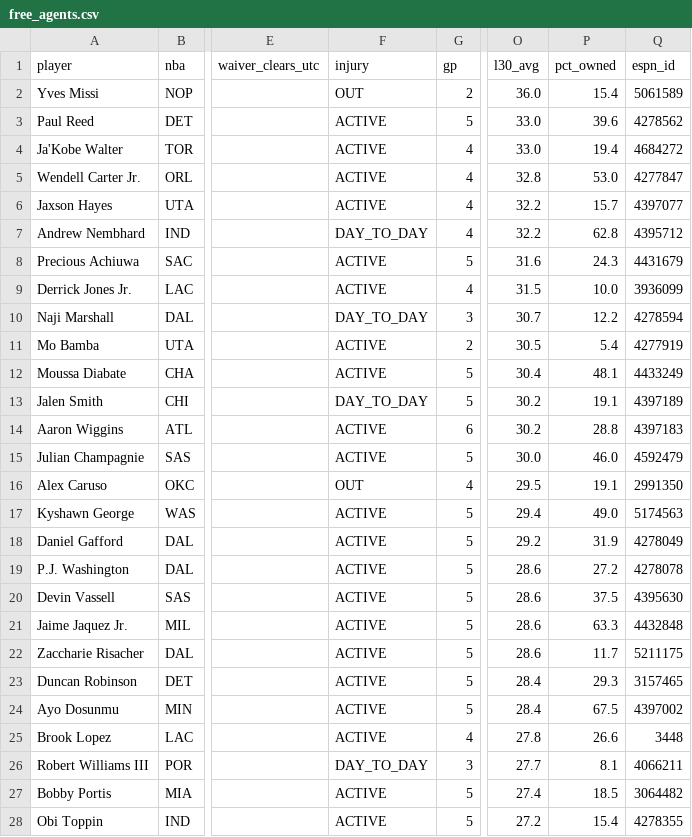
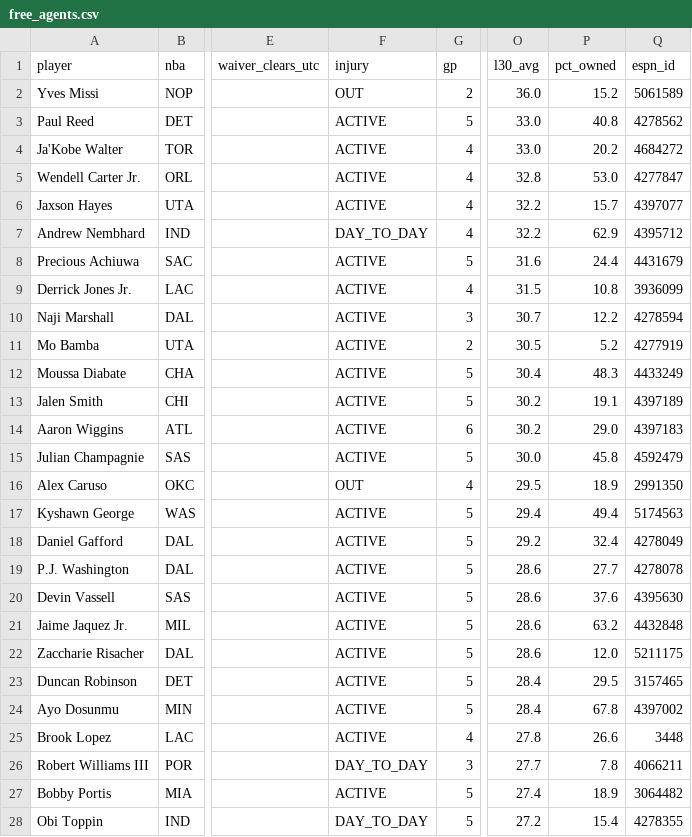
Before and after one commit to luke8mcm/blue-ballers-relay, a CSV file: data/free_agents.csv, drawn as a sheet; only a part is shown, gaps mark what is left out; the diff covers the shown part only; the diff names each change by its address in the sheet, - before the commit and + after, or states it on an @@ line.

Commit message:
data: 2026-10-30 22:17 UTC

```diff
--- a/data/free_agents.csv
+++ b/data/free_agents.csv
-P2 (pct_owned): 15.4
+P2 (pct_owned): 15.2
-P3 (pct_owned): 39.6
+P3 (pct_owned): 40.8
-P4 (pct_owned): 19.4
+P4 (pct_owned): 20.2
-P7 (pct_owned): 62.8
+P7 (pct_owned): 62.9
-P8 (pct_owned): 24.3
+P8 (pct_owned): 24.4
-P9 (pct_owned): 10.0
+P9 (pct_owned): 10.8
-F10 (injury): DAY_TO_DAY
+F10 (injury): ACTIVE
-P11 (pct_owned): 5.4
+P11 (pct_owned): 5.2
-P12 (pct_owned): 48.1
+P12 (pct_owned): 48.3
-F13 (injury): DAY_TO_DAY
+F13 (injury): ACTIVE
-P14 (pct_owned): 28.8
+P14 (pct_owned): 29.0
-P15 (pct_owned): 46.0
+P15 (pct_owned): 45.8
-P16 (pct_owned): 19.1
+P16 (pct_owned): 18.9
-P17 (pct_owned): 49.0
+P17 (pct_owned): 49.4
-P18 (pct_owned): 31.9
+P18 (pct_owned): 32.4
-P19 (pct_owned): 27.2
+P19 (pct_owned): 27.7
-P20 (pct_owned): 37.5
+P20 (pct_owned): 37.6
-P21 (pct_owned): 63.3
+P21 (pct_owned): 63.2
-P22 (pct_owned): 11.7
+P22 (pct_owned): 12.0
-P23 (pct_owned): 29.3
+P23 (pct_owned): 29.5
-P24 (pct_owned): 67.5
+P24 (pct_owned): 67.8
-P26 (pct_owned): 8.1
+P26 (pct_owned): 7.8
-P27 (pct_owned): 18.5
+P27 (pct_owned): 18.9
-F28 (injury): ACTIVE
+F28 (injury): DAY_TO_DAY
```
Also changed, not shown: 70 edited cells elsewhere in this file, data/rosters.csv, 1 other file.
